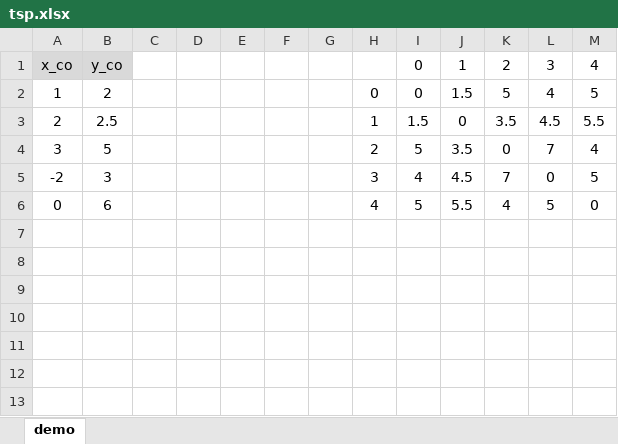
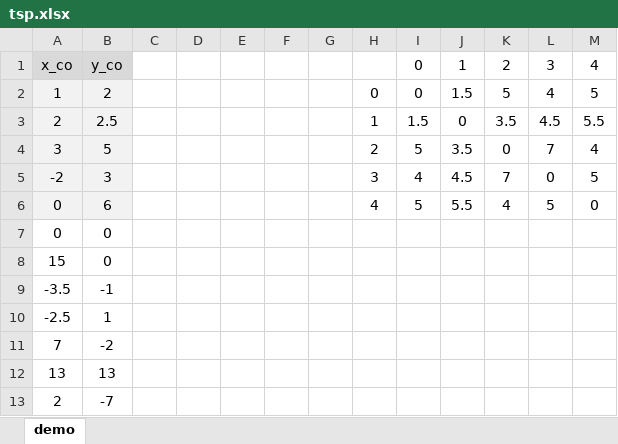
Before and after one commit to sameermakladeh/tsp_proj, an Excel workbook: tsp.xlsx, sheet demo, drawn as a sheet; values as stored, in another font and other column widths than the file's, no borders; the diff names each change by its address in the sheet, - before the commit and + after, or states it on an @@ line.

```diff
--- a/tsp.xlsx (sheet demo)
+++ b/tsp.xlsx (sheet demo)
-A2:B6 fill: none
+A2:B6 fill: #F2F2F2
+row 7: 0 | 0
+row 8: 15 | 0
+row 9: -3.5 | -1
+row 10: -2.5 | 1
+row 11: 7 | -2
+row 12: 13 | 13
+row 13: 2 | -7
```
Also changed, not shown: 3 other files.
